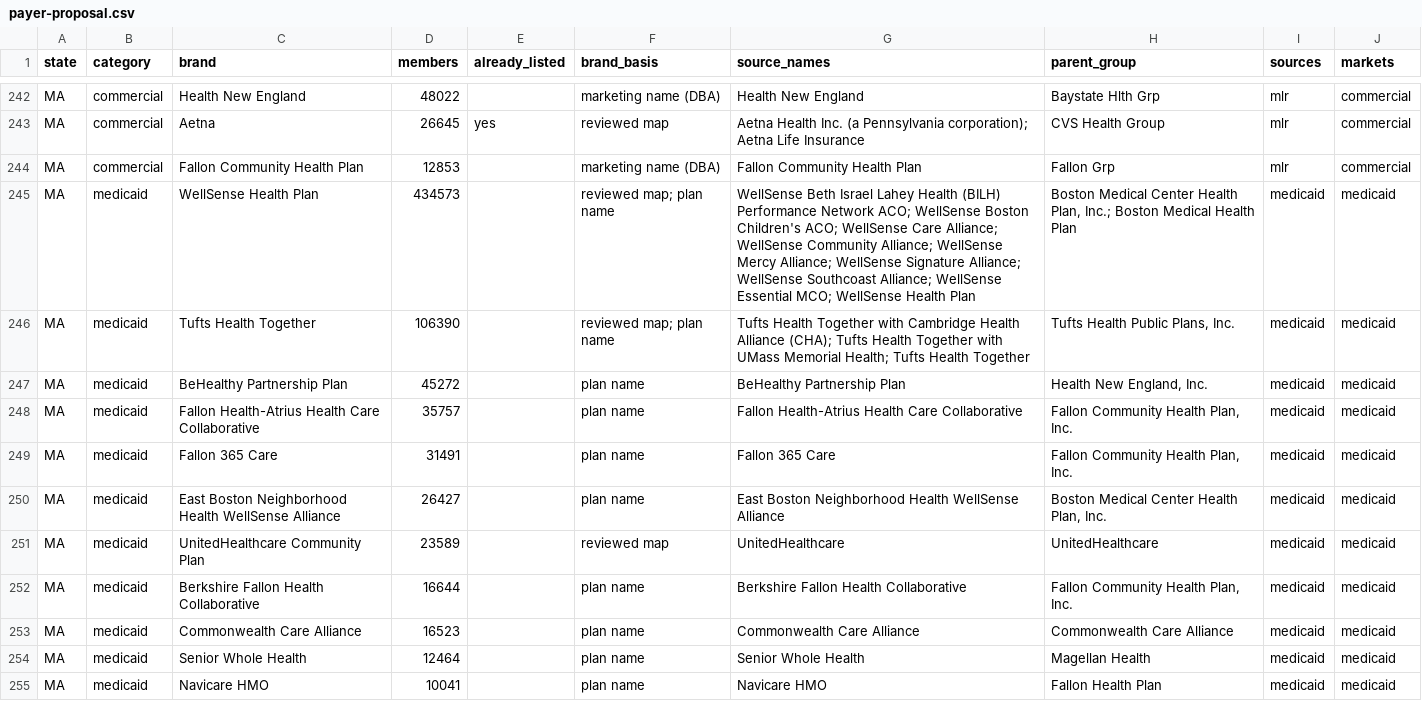
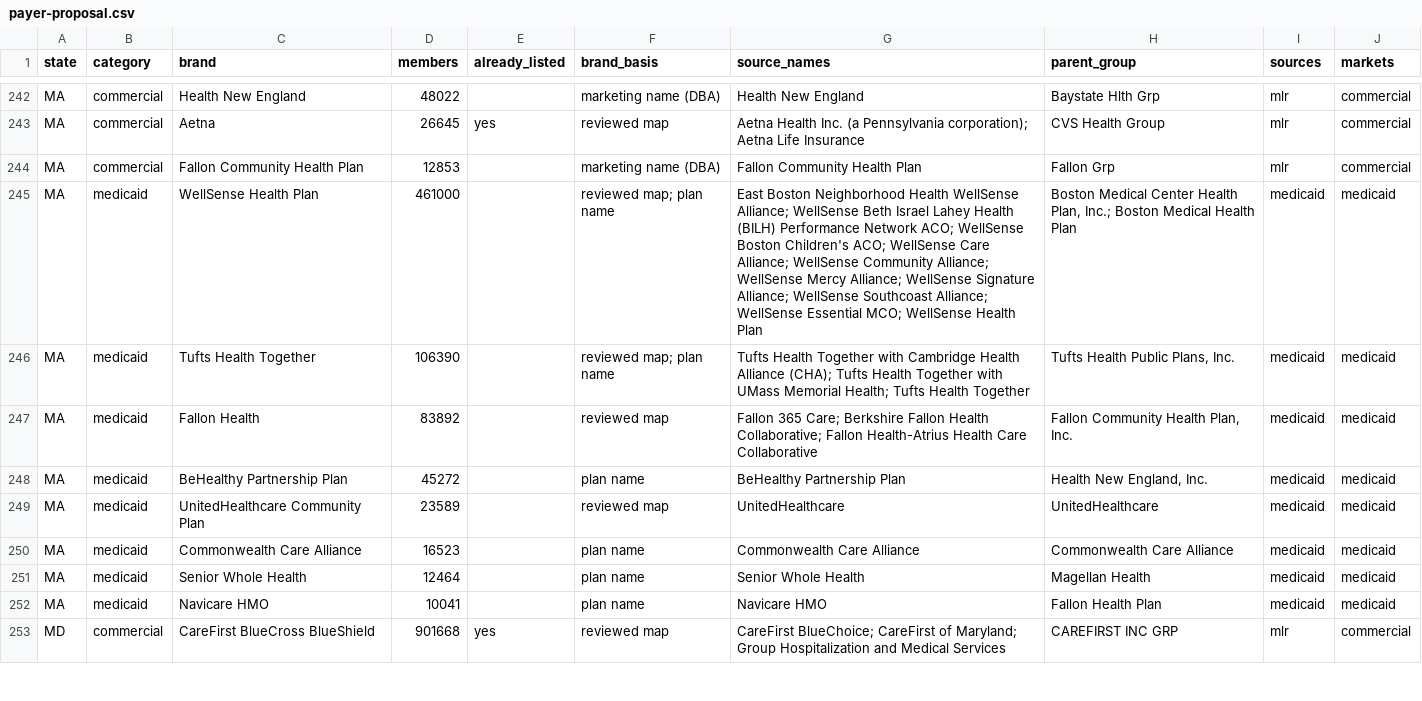
Before and after one commit to hamzailahi/ProviderPulse, a CSV file: supabase/reference/payer-sources/payer-proposal.csv, drawn as a sheet; only a part is shown, gaps mark what is left out; the shorter side is filled out with more unchanged rows.

```diff
--- a/supabase/reference/payer-sources/payer-proposal.csv
+++ b/supabase/reference/payer-sources/payer-proposal.csv
@@ -244,10 +244,7 @@ MA,commercial,Aetna,26645,yes,reviewed map,Aetna Health Inc. (a Pennsylvania cor
 MA,commercial,Fallon Community Health Plan,12853,,marketing name (DBA),Fallon Community Health Plan,Fallon Grp,mlr,commercial
-MA,medicaid,WellSense Health Plan,434573,,reviewed map; plan name,WellSense Beth Israel Lahey Health (BILH) Performance Network ACO; WellSense Boston Children's ACO; WellSense Care Alliance; WellSense Community Alliance; WellSense Mercy Alliance; WellSense Signature Alliance; WellSense Southcoast Alliance; WellSense Essential MCO; WellSense Health Plan,"Boston Medical Center Health Plan, Inc.; Boston Medical Health Plan",medicaid,medicaid
+MA,medicaid,WellSense Health Plan,461000,,reviewed map; plan name,East Boston Neighborhood Health WellSense Alliance; WellSense Beth Israel Lahey Health (BILH) Performance Network ACO; WellSense Boston Children's ACO; WellSense Care Alliance; WellSense Community Alliance; WellSense Mercy Alliance; WellSense Signature Alliance; WellSense Southcoast Alliance; WellSense Essential MCO; WellSense Health Plan,"Boston Medical Center Health Plan, Inc.; Boston Medical Health Plan",medicaid,medicaid
 MA,medicaid,Tufts Health Together,106390,,reviewed map; plan name,Tufts Health Together with Cambridge Health Alliance (CHA); Tufts Health Together with UMass Memorial Health; Tufts Health Together,"Tufts Health Public Plans, Inc.",medicaid,medicaid
+MA,medicaid,Fallon Health,83892,,reviewed map,Fallon 365 Care; Berkshire Fallon Health Collaborative; Fallon Health-Atrius Health Care Collaborative,"Fallon Community Health Plan, Inc.",medicaid,medicaid
 MA,medicaid,BeHealthy Partnership Plan,45272,,plan name,BeHealthy Partnership Plan,"Health New England, Inc.",medicaid,medicaid
-MA,medicaid,Fallon Health-Atrius Health Care Collaborative,35757,,plan name,Fallon Health-Atrius Health Care Collaborative,"Fallon Community Health Plan, Inc.",medicaid,medicaid
-MA,medicaid,Fallon 365 Care,31491,,plan name,Fallon 365 Care,"Fallon Community Health Plan, Inc.",medicaid,medicaid
-MA,medicaid,East Boston Neighborhood Health WellSense Alliance,26427,,plan name,East Boston Neighborhood Health WellSense Alliance,"Boston Medical Center Health Plan, Inc.",medicaid,medicaid
 MA,medicaid,UnitedHealthcare Community Plan,23589,,reviewed map,UnitedHealthcare,UnitedHealthcare,medicaid,medicaid
-MA,medicaid,Berkshire Fallon Health Collaborative,16644,,plan name,Berkshire Fallon Health Collaborative,"Fallon Community Health Plan, Inc.",medicaid,medicaid
 MA,medicaid,Commonwealth Care Alliance,16523,,plan name,Commonwealth Care Alliance,Commonwealth Care Alliance,medicaid,medicaid
```
Also changed, not shown: 2 other files.
